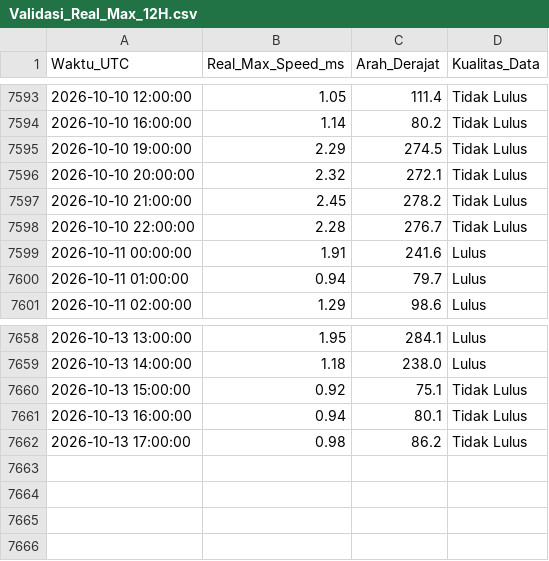
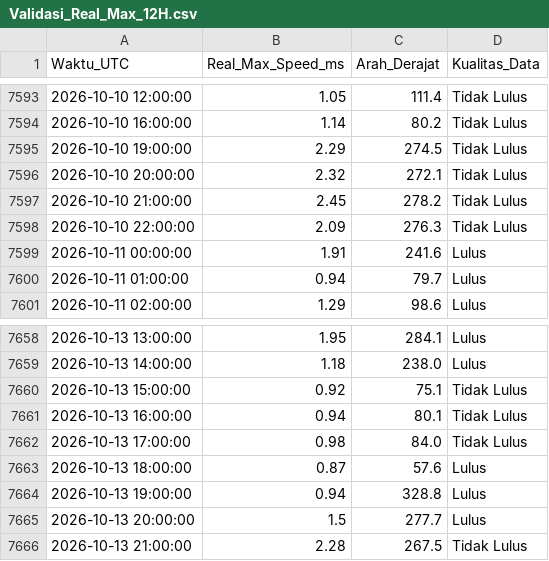
Before and after one commit to Umarhaidaralfaruq/MARLIN-Marine-Current-Intelligence-System, a CSV file: Hasil_Validasi/Validasi_Real_Max_12H.csv, drawn as a sheet; only a part is shown, gaps mark what is left out.

```diff
--- a/Hasil_Validasi/Validasi_Real_Max_12H.csv
+++ b/Hasil_Validasi/Validasi_Real_Max_12H.csv
@@ -7597,3 +7597,3 @@ Waktu_UTC,Real_Max_Speed_ms,Arah_Derajat,Kualitas_Data
 2026-10-10 21:00:00,2.45,278.2,Tidak Lulus
-2026-10-10 22:00:00,2.28,276.7,Tidak Lulus
+2026-10-10 22:00:00,2.09,276.3,Tidak Lulus
 2026-10-11 00:00:00,1.91,241.6,Lulus
@@ -7661,2 +7661,6 @@ Waktu_UTC,Real_Max_Speed_ms,Arah_Derajat,Kualitas_Data
 2026-10-13 16:00:00,0.94,80.1,Tidak Lulus
-2026-10-13 17:00:00,0.98,86.2,Tidak Lulus
+2026-10-13 17:00:00,0.98,84.0,Tidak Lulus
+2026-10-13 18:00:00,0.87,57.6,Lulus
+2026-10-13 19:00:00,0.94,328.8,Lulus
+2026-10-13 20:00:00,1.5,277.7,Lulus
+2026-10-13 21:00:00,2.28,267.5,Tidak Lulus
```
Also changed, not shown: 1 other file.
